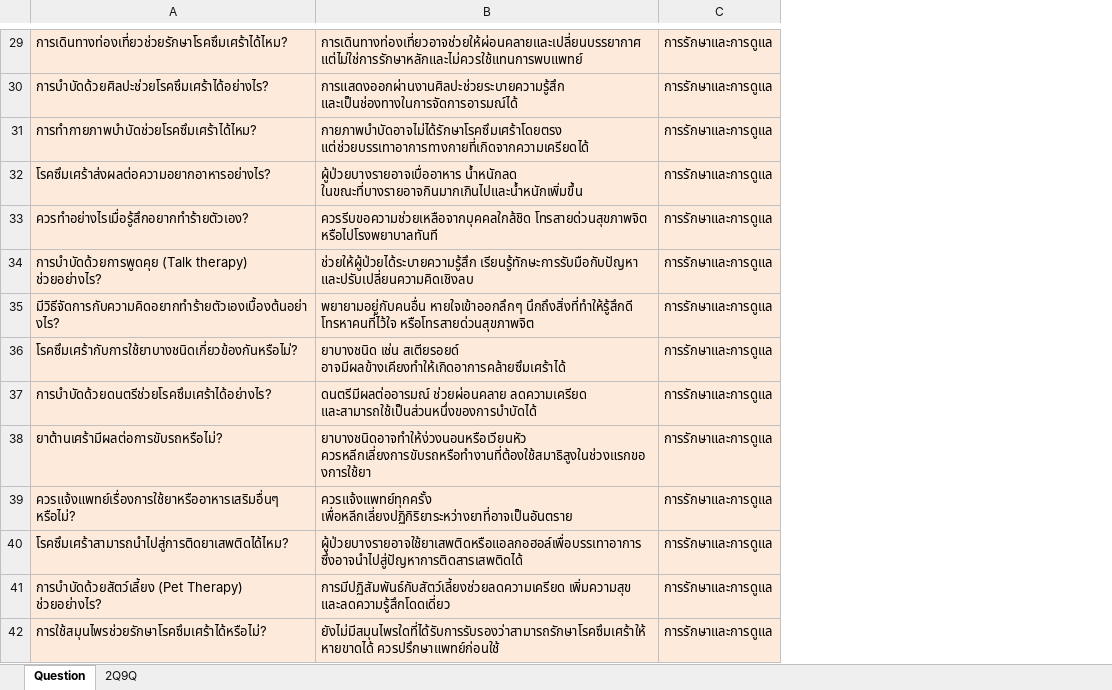
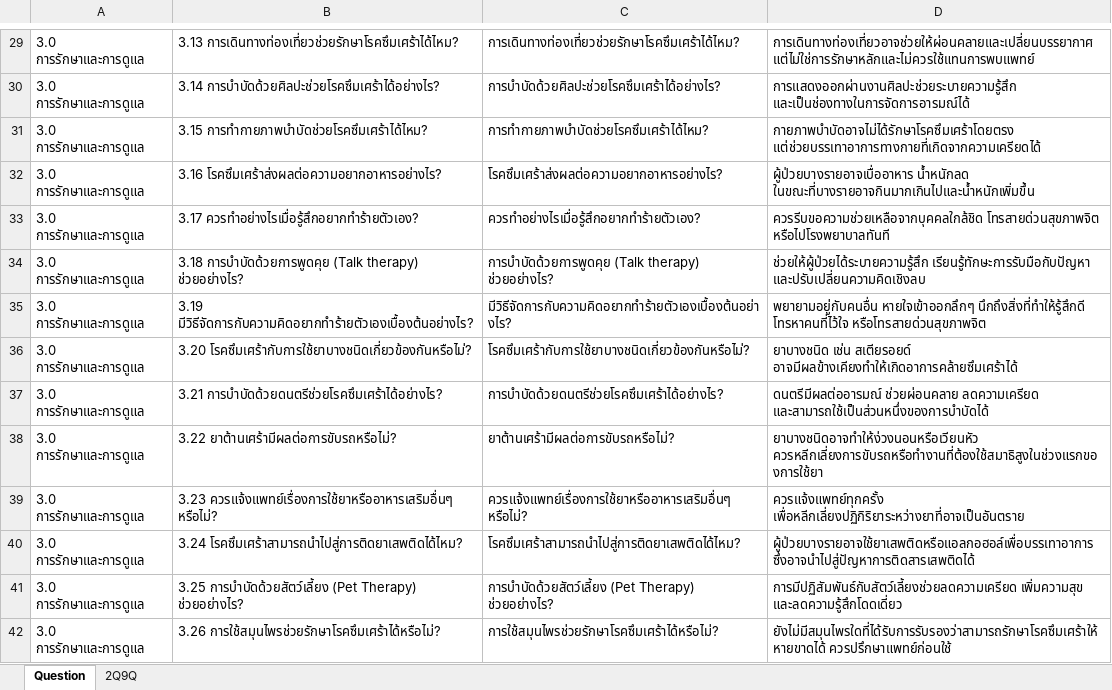
Before and after one commit to toyozaza01/NewChatbotDepression, an Excel workbook: Data_Set_Depression_Categorized.xlsx, sheet Question, drawn as a sheet; only a part is shown, gaps mark what is left out; values as stored, in another font and other column widths than the file's, no borders; removed rows and columns are numbered as before the commit, all else as after; the diff covers the shown part only; the diff names each change by its address in the sheet, - before the commit and + after, or states it on an @@ line.

```diff
--- a/Data_Set_Depression_Categorized.xlsx (sheet Question)
+++ b/Data_Set_Depression_Categorized.xlsx (sheet Question)
+column A, rows 29-42: all 3.0 การรักษาและการดูแล
+column B, rows 29-42: 3.13 การเดินทางท่องเที่ยวช่วยรักษาโรคซึมเศร้าได้ไหม? | 3.14 การบำบัดด้วยศิลปะช่วยโรคซึมเศร้าได้อย่างไร? | 3.15 การทำกายภาพบำบัดช่วยโรคซึมเศร้าได้ไหม? | 3.16 โรคซึมเศร้าส่งผลต่อความอยากอาหารอย่างไร? | 3.17 ควรทำอย่างไรเมื่อรู้สึกอยากทำร้ายตัวเอง? | 3.18 การบำบัดด้วยการพูดคุย (Talk therapy) ช่วยอย่างไร? | 3.19 มีวิธีจัดการกับความคิดอยากทำร้ายตัวเองเบื้องต้นอย่างไร? | 3.20 โรคซึมเศร้ากับการใช้ยาบางชนิดเกี่ยวข้องกันหรือไม่? | 3.21 การบำบัดด้วยดนตรีช่วยโรคซึมเศร้าได้อย่างไร? | 3.22 ยาต้านเศร้ามีผลต่อการขับรถหรือไม่? | 3.23 ควรแจ้งแพทย์เรื่องการใช้ยาหรืออาหารเสริมอื่นๆ หรือไม่? | 3.24 โรคซึมเศร้าสามารถนำไปสู่การติดยาเสพติดได้ไหม? | 3.25 การบำบัดด้วยสัตว์เลี้ยง (Pet Therapy) ช่วยอย่างไร? | 3.26 การใช้สมุนไพรช่วยรักษาโรคซึมเศร้าได้หรือไม่?
-column C, rows 29-42: all การรักษาและการดูแล
-C29:D42 fill: #FDEADA
+C29:D42 fill: none
```
Also changed, not shown: 1 added row, 1 removed row and cell formats elsewhere in this sheet, 3 other files.
